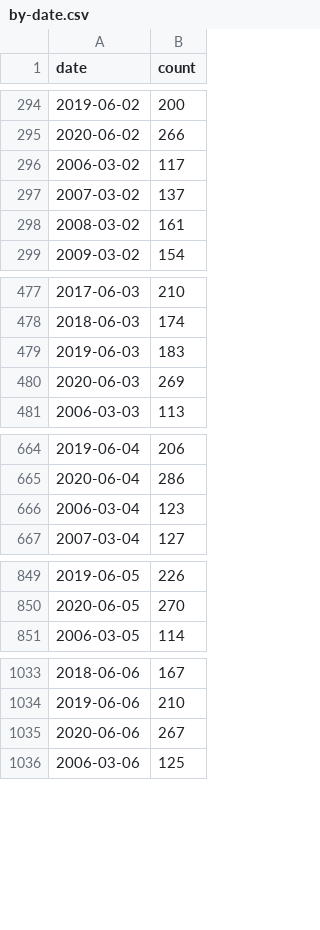
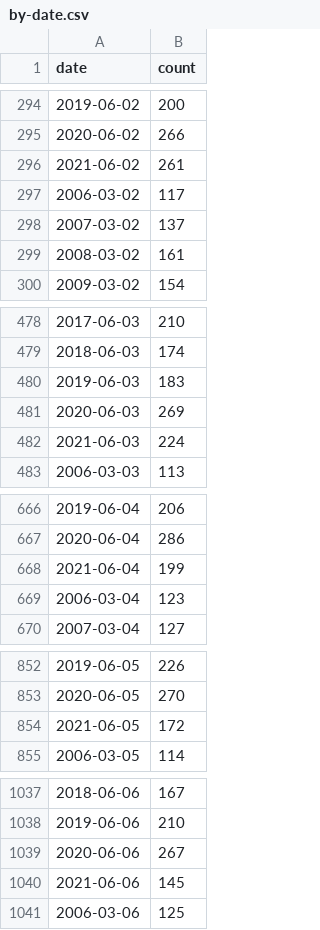
Before and after one commit to gurmanbh/chennai-registered-deaths-excess-mortality, a CSV file: data/by-date.csv, drawn as a sheet; only a part is shown, gaps mark what is left out; the diff covers the shown part only; the diff names each change by its address in the sheet, - before the commit and + after, or states it on an @@ line.

```diff
--- a/data/by-date.csv
+++ b/data/by-date.csv
+row 296: 2021-06-02 | 261
+row 482: 2021-06-03 | 224
+row 668: 2021-06-04 | 199
+row 854: 2021-06-05 | 172
+row 1040: 2021-06-06 | 145
```
Also changed, not shown: 4 added rows and 61 edited cells elsewhere in this file, data/by-date-sex.csv, data/by-month.csv, 2 other files.
